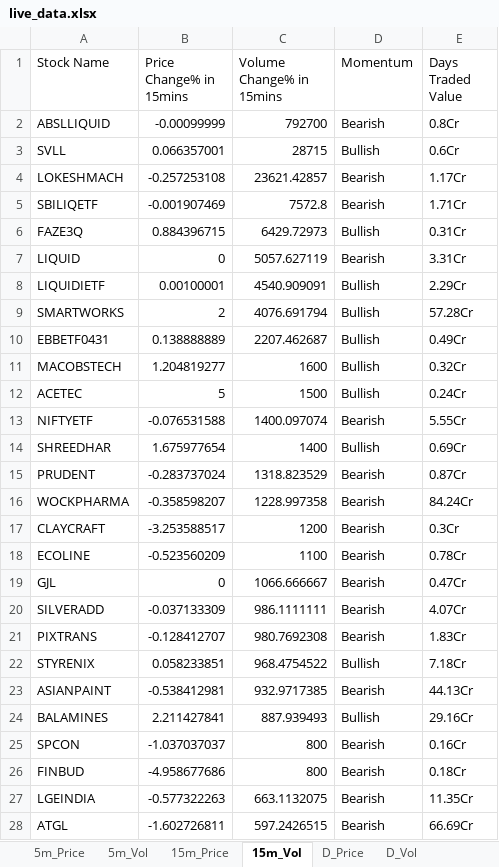
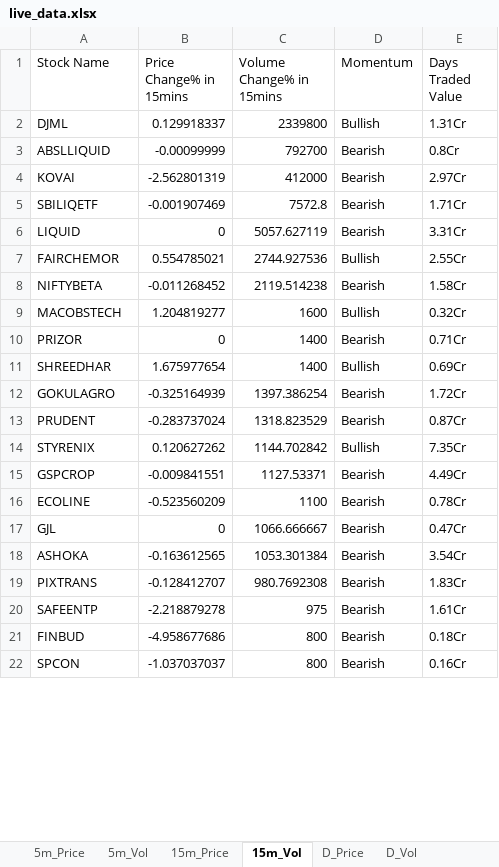
Before and after one commit to srbsharma92/priceAction2, an Excel workbook: data/live_data.xlsx, sheet 15m_Vol, drawn as a sheet; only a part is shown; values as stored, in another font and other column widths than the file's, no borders; removed rows and columns are numbered as before the commit, all else as after; the diff covers the shown part only; the diff names each change by its address in the sheet, - before the commit and + after, or states it on an @@ line.

```diff
--- a/data/live_data.xlsx (sheet 15m_Vol)
+++ b/data/live_data.xlsx (sheet 15m_Vol)
+row 2: DJML | 0.129918337 | 2339800 | Bullish | 1.31Cr
-row 3: SVLL | 0.066357001 | 28715 | Bullish | 0.6Cr
-row 4: LOKESHMACH | -0.257253108 | 23621.42857 | Bearish | 1.17Cr
+row 4: KOVAI | -2.562801319 | 412000 | Bearish | 2.97Cr
-row 6: FAZE3Q | 0.884396715 | 6429.72973 | Bullish | 0.31Cr
-row 8: LIQUIDIETF | 0.00100001 | 4540.909091 | Bullish | 2.29Cr
-row 9: SMARTWORKS | 2 | 4076.691794 | Bullish | 57.28Cr
-row 10: EBBETF0431 | 0.138888889 | 2207.462687 | Bullish | 0.49Cr
+row 7: FAIRCHEMOR | 0.554785021 | 2744.927536 | Bullish | 2.55Cr
+row 8: NIFTYBETA | -0.011268452 | 2119.514238 | Bearish | 1.58Cr
-row 12: ACETEC | 5 | 1500 | Bullish | 0.24Cr
-row 13: NIFTYETF | -0.076531588 | 1400.097074 | Bearish | 5.55Cr
+row 10: PRIZOR | 0 | 1400 | Bearish | 0.71Cr
+row 12: GOKULAGRO | -0.325164939 | 1397.386254 | Bearish | 1.72Cr
-row 16: WOCKPHARMA | -0.358598207 | 1228.997358 | Bearish | 84.24Cr
-row 17: CLAYCRAFT | -3.253588517 | 1200 | Bearish | 0.3Cr
+row 14: STYRENIX | 0.120627262 | 1144.702842 | Bullish | 7.35Cr
+row 15: GSPCROP | -0.009841551 | 1127.53371 | Bearish | 4.49Cr
-row 20: SILVERADD | -0.037133309 | 986.1111111 | Bearish | 4.07Cr
+row 18: ASHOKA | -0.163612565 | 1053.301384 | Bearish | 3.54Cr
-row 22: STYRENIX | 0.058233851 | 968.4754522 | Bullish | 7.18Cr
-row 23: ASIANPAINT | -0.538412981 | 932.9717385 | Bearish | 44.13Cr
-row 24: BALAMINES | 2.211427841 | 887.939493 | Bullish | 29.16Cr
+row 20: SAFEENTP | -2.218879278 | 975 | Bearish | 1.61Cr
@@ row 26 moved to row 21: FINBUD @@
-row 27: LGEINDIA | -0.577322263 | 663.1132075 | Bearish | 11.35Cr
-row 28: ATGL | -1.602726811 | 597.2426515 | Bearish | 66.69Cr
```
Also changed, not shown: 16 added rows and 19 removed rows elsewhere in this sheet, sheet D_Price, sheet 5m_Vol, sheet D_Vol, sheet 15m_Price, sheet 5m_Price, sheet Opening, 1 more sheet.
